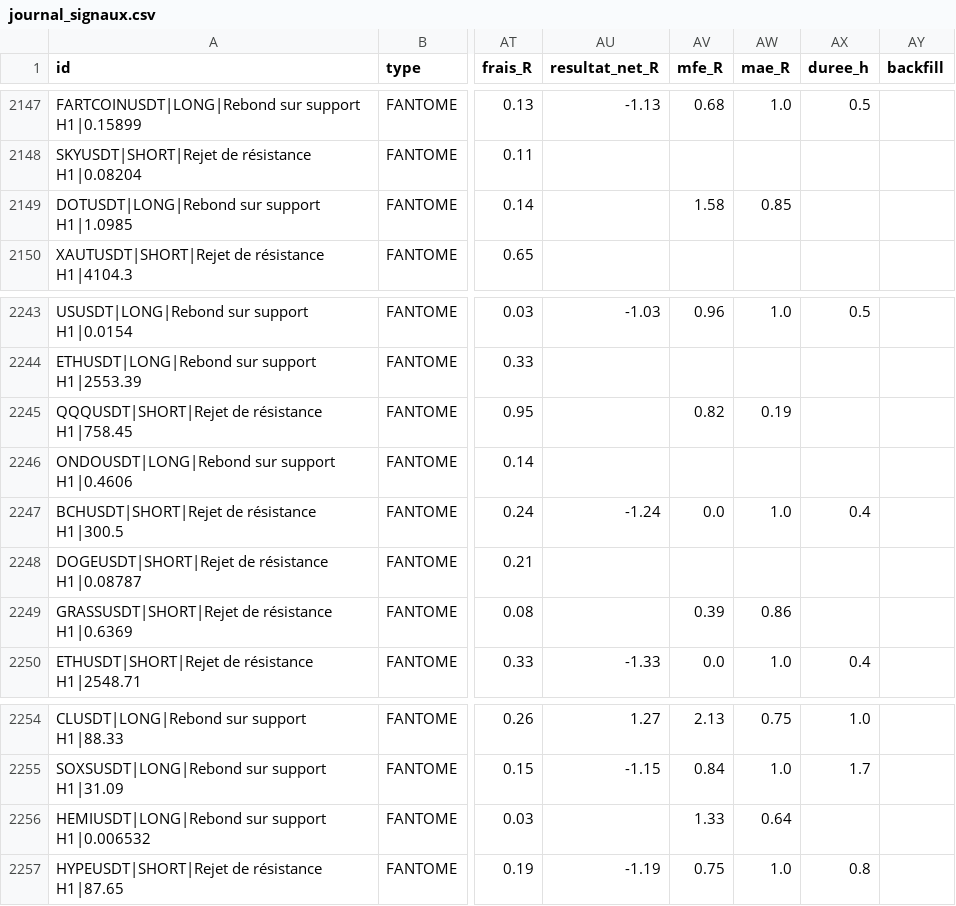
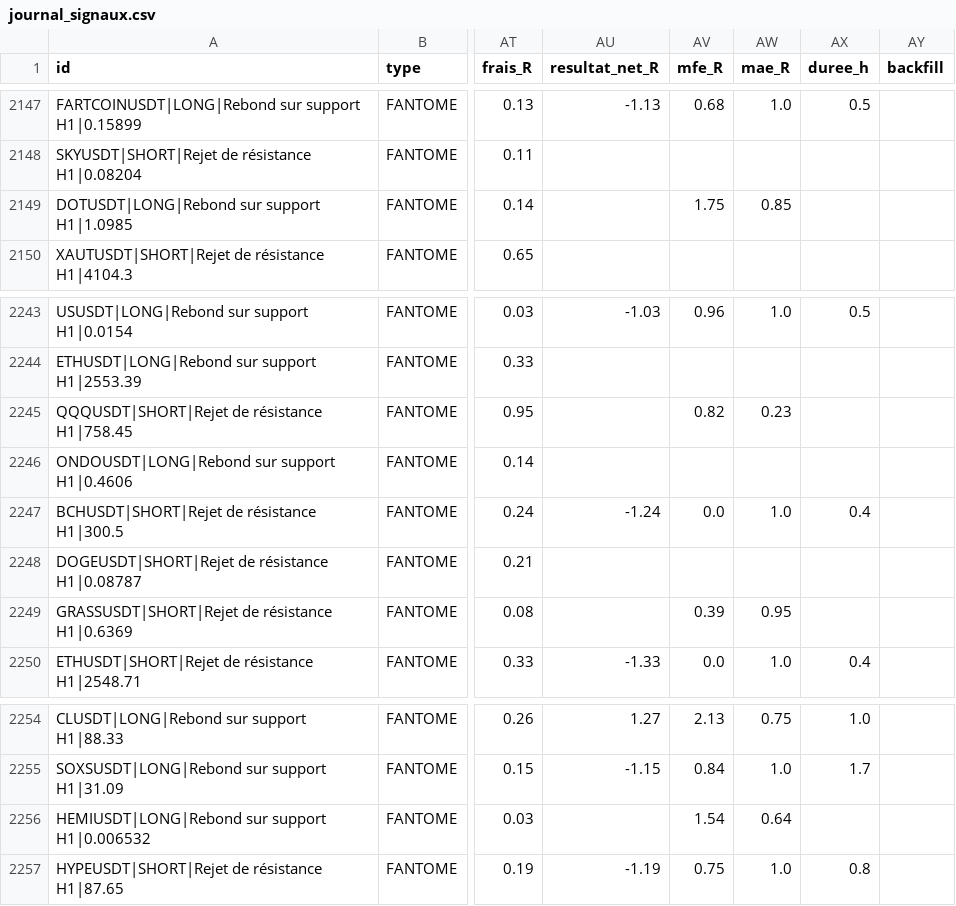
Before and after one commit to fraispropr-ship-it/crypto-pepite, a CSV file: journal_signaux.csv, drawn as a sheet; only a part is shown, gaps mark what is left out; the diff covers the shown part only; the diff names each change by its address in the sheet, - before the commit and + after, or states it on an @@ line.

```diff
--- a/journal_signaux.csv
+++ b/journal_signaux.csv
-AV2149 (mfe_R): 1.58
+AV2149 (mfe_R): 1.75
-AW2245 (mae_R): 0.19
+AW2245 (mae_R): 0.23
-AW2249 (mae_R): 0.86
+AW2249 (mae_R): 0.95
-AV2256 (mfe_R): 1.33
+AV2256 (mfe_R): 1.54
```
Also changed, not shown: 1 added row and 24 edited cells elsewhere in this file, 1 other file.
